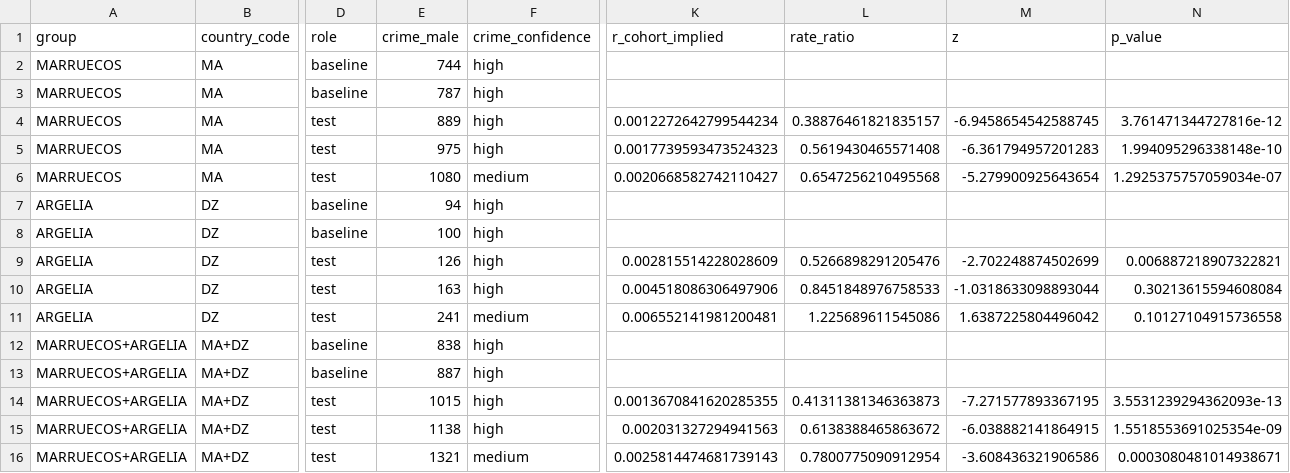
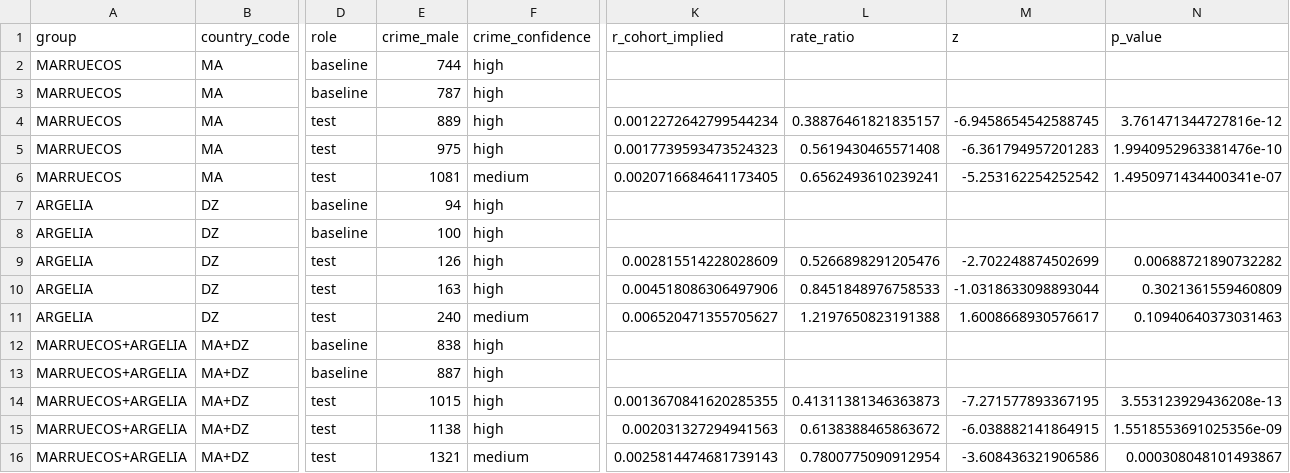
Before and after one commit to JavierGOrdonnez/SVS, a CSV file: data/processed/cohort_tenure_rates.csv, drawn as a sheet; only a part is shown, gaps mark what is left out; the diff names each change by its address in the sheet, - before the commit and + after, or states it on an @@ line.

```diff
--- a/data/processed/cohort_tenure_rates.csv
+++ b/data/processed/cohort_tenure_rates.csv
-N5 (p_value): 1.994095296338148e-10
+N5 (p_value): 1.9940952963381476e-10
-E6 (crime_male): 1080
+E6 (crime_male): 1081
-K6 (r_cohort_implied): 0.0020668582742110427
+K6 (r_cohort_implied): 0.0020716684641173405
-L6 (rate_ratio): 0.6547256210495568
+L6 (rate_ratio): 0.6562493610239241
-M6 (z): -5.279900925643654
+M6 (z): -5.253162254252542
-N6 (p_value): 1.2925375757059034e-07
+N6 (p_value): 1.4950971434400341e-07
-N9 (p_value): 0.006887218907322821
+N9 (p_value): 0.00688721890732282
-N10 (p_value): 0.30213615594608084
+N10 (p_value): 0.3021361559460809
-E11 (crime_male): 241
+E11 (crime_male): 240
-K11 (r_cohort_implied): 0.006552141981200481
+K11 (r_cohort_implied): 0.006520471355705627
-L11 (rate_ratio): 1.225689611545086
+L11 (rate_ratio): 1.2197650823191388
-M11 (z): 1.6387225804496042
+M11 (z): 1.6008668930576617
-N11 (p_value): 0.10127104915736558
+N11 (p_value): 0.10940640373031463
-N14 (p_value): 3.5531239294362093e-13
+N14 (p_value): 3.553123929436208e-13
-N15 (p_value): 1.5518553691025354e-09
+N15 (p_value): 1.5518553691025356e-09
-N16 (p_value): 0.0003080481014938671
+N16 (p_value): 0.000308048101493867
```
Also changed, not shown: data/processed/cohort_share_test.csv, data/processed/cohort_tenure_period_test.csv, 8 other files.
